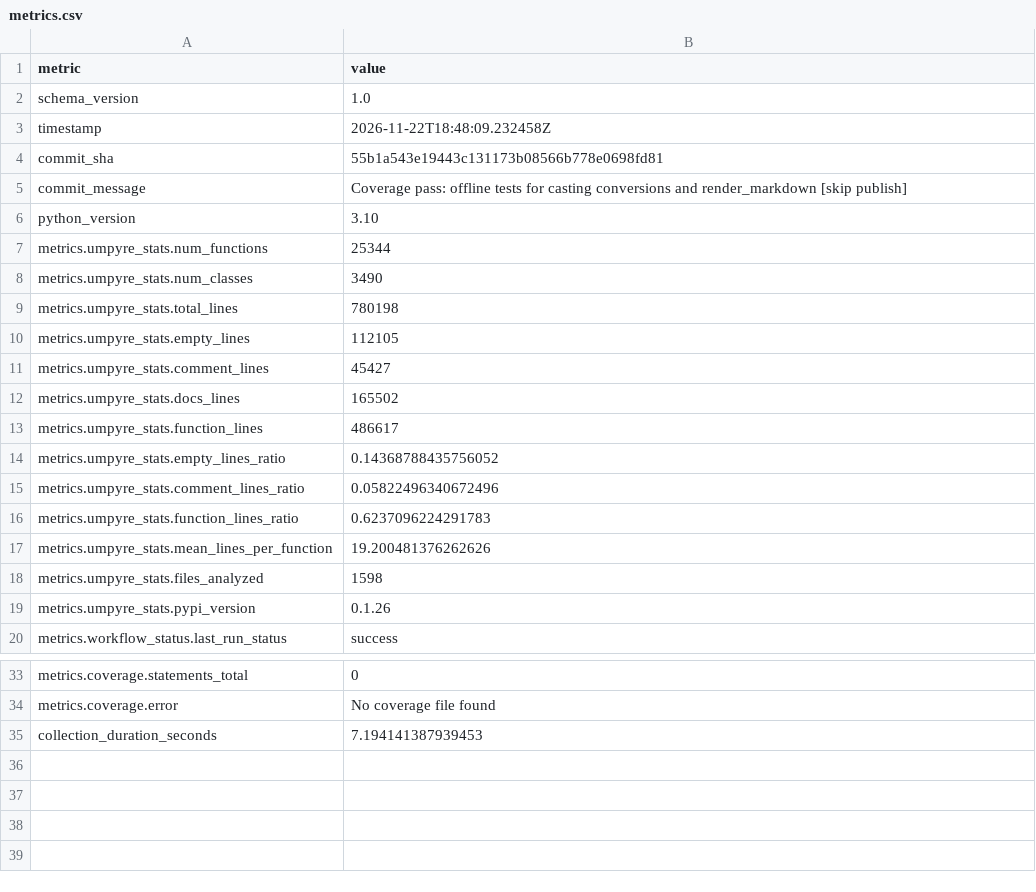
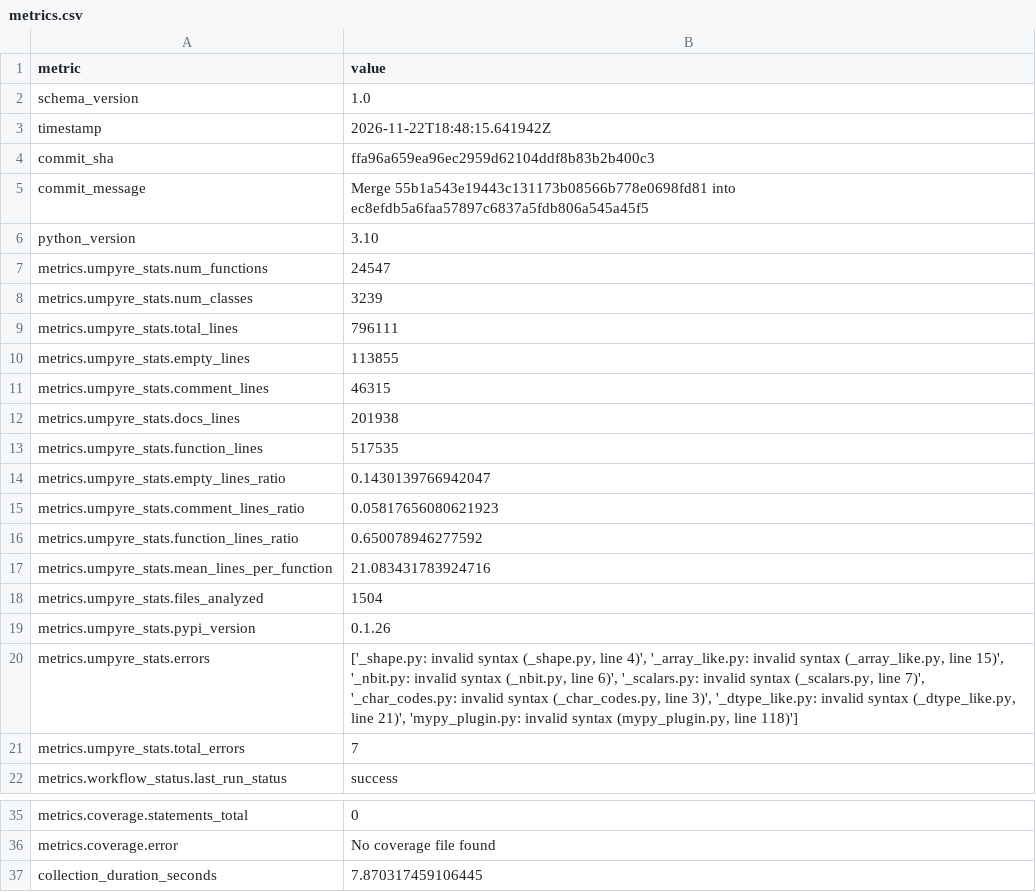
Before and after one commit to thorwhalen/hubcap, a CSV file: metrics.csv, drawn as a sheet; only a part is shown, gaps mark what is left out.

Commit message:
Update metrics for ffa96a6

```diff
--- a/metrics.csv
+++ b/metrics.csv
@@ -2,19 +2,21 @@ metric,value
 schema_version,1.0
-timestamp,2026-11-22T18:48:09.232458Z
-commit_sha,55b1a543e19443c131173b08566b778e0698fd81
-commit_message,Coverage pass: offline tests for casting conversions and render_markdown [skip publish]
+timestamp,2026-11-22T18:48:15.641942Z
+commit_sha,ffa96a659ea96ec2959d62104ddf8b83b2b400c3
+commit_message,Merge 55b1a543e19443c131173b08566b778e0698fd81 into ec8efdb5a6faa57897c6837a5fdb806a545a45f5
 python_version,3.10
-metrics.umpyre_stats.num_functions,25344
-metrics.umpyre_stats.num_classes,3490
-metrics.umpyre_stats.total_lines,780198
-metrics.umpyre_stats.empty_lines,112105
-metrics.umpyre_stats.comment_lines,45427
-metrics.umpyre_stats.docs_lines,165502
-metrics.umpyre_stats.function_lines,486617
-metrics.umpyre_stats.empty_lines_ratio,0.14368788435756052
-metrics.umpyre_stats.comment_lines_ratio,0.05822496340672496
-metrics.umpyre_stats.function_lines_ratio,0.6237096224291783
-metrics.umpyre_stats.mean_lines_per_function,19.200481376262626
-metrics.umpyre_stats.files_analyzed,1598
+metrics.umpyre_stats.num_functions,24547
+metrics.umpyre_stats.num_classes,3239
+metrics.umpyre_stats.total_lines,796111
+metrics.umpyre_stats.empty_lines,113855
+metrics.umpyre_stats.comment_lines,46315
+metrics.umpyre_stats.docs_lines,201938
+metrics.umpyre_stats.function_lines,517535
+metrics.umpyre_stats.empty_lines_ratio,0.1430139766942047
+metrics.umpyre_stats.comment_lines_ratio,0.05817656080621923
+metrics.umpyre_stats.function_lines_ratio,0.650078946277592
+metrics.umpyre_stats.mean_lines_per_function,21.083431783924716
+metrics.umpyre_stats.files_analyzed,1504
 metrics.umpyre_stats.pypi_version,0.1.26
+metrics.umpyre_stats.errors,"['_shape.py: invalid syntax (_shape.py, line 4)', '_array_like.py: invalid syntax (_array_like.py, line 15)', '_nbit.py: invalid syntax (_nbit.py, line 6)', '_scalars.py: invalid syntax (_scalars.py, line 7)', '_char_codes.py: invalid syntax (_char_codes.py, line 3)', '_dtype_like.py: invalid syntax (_dtype_like.py, line 21)', 'mypy_plugin.py: invalid syntax (mypy_plugin.py, line 118)']"
+metrics.umpyre_stats.total_errors,7
 metrics.workflow_status.last_run_status,success
@@ -38,2 +40,2 @@ metrics.coverage.statements_total,0
 metrics.coverage.error,No coverage file found
-collection_duration_seconds,7.194141387939453
+collection_duration_seconds,7.870317459106445
```
Also changed, not shown: 2 other files.
